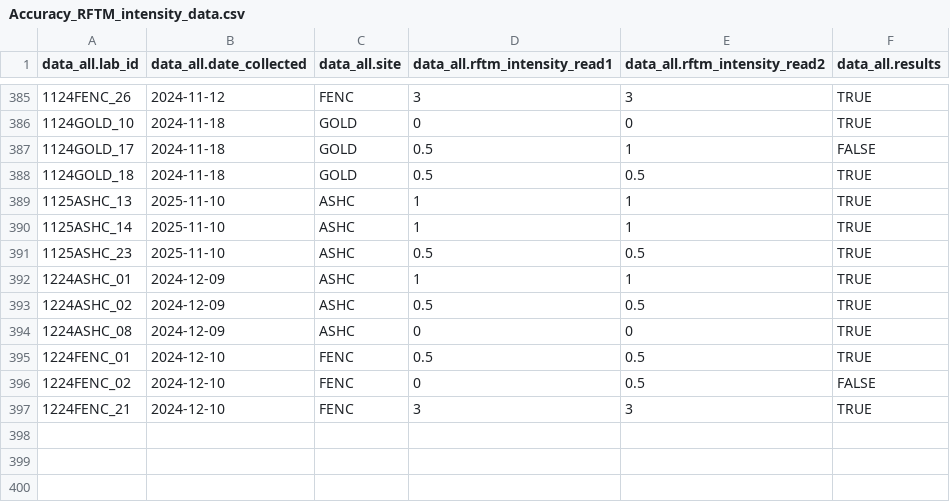
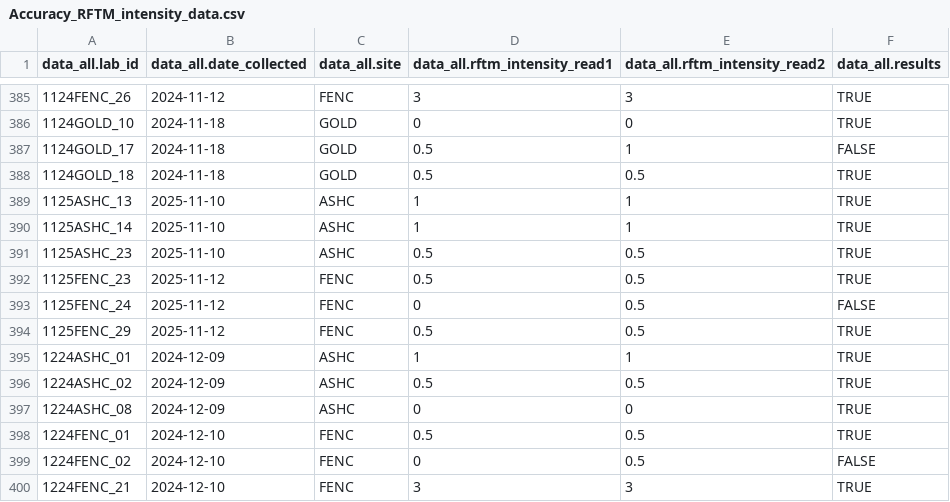
Before and after one commit to NEFSC/EAD-ASEB_EPA_LISS_Disease_Surveillance, a CSV file: Lab_Data_RFTM/output/Accuracy_RFTM_intensity_data.csv, drawn as a sheet; only a part is shown, gaps mark what is left out; the diff names each change by its address in the sheet, - before the commit and + after, or states it on an @@ line.

```diff
--- a/Lab_Data_RFTM/output/Accuracy_RFTM_intensity_data.csv
+++ b/Lab_Data_RFTM/output/Accuracy_RFTM_intensity_data.csv
+row 392: 1125FENC_23 | 2025-11-12 | FENC | 0.5 | 0.5 | TRUE
+row 393: 1125FENC_24 | 2025-11-12 | FENC | 0 | 0.5 | FALSE
+row 394: 1125FENC_29 | 2025-11-12 | FENC | 0.5 | 0.5 | TRUE
```
Also changed, not shown: Lab_Data_RFTM/output/Completeness_RFTM_intensity_data.csv, Master_files/RFTM_all_data.csv, 2 other files.
